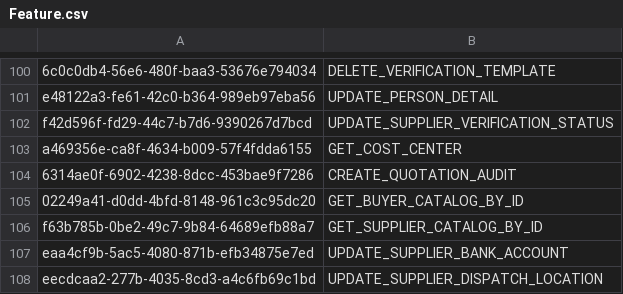
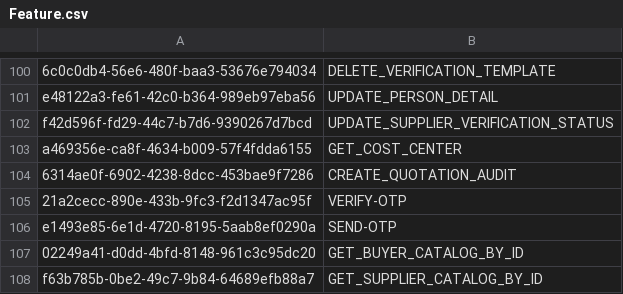
Before and after one commit to balachandhru-hub/main-backend-sila, a CSV file: src/Platform/Identity/Identity.Infrastructure/Migrations/Feature.csv, drawn as a sheet; only a part is shown, gaps mark what is left out; the shorter side is filled out with more unchanged rows; the diff names each change by its address in the sheet, - before the commit and + after, or states it on an @@ line.

```diff
--- a/src/Platform/Identity/Identity.Infrastructure/Migrations/Feature.csv
+++ b/src/Platform/Identity/Identity.Infrastructure/Migrations/Feature.csv
+row 105: 21a2cecc-890e-433b-9fc3-f2d1347ac95f | VERIFY-OTP
+row 106: e1493e85-6e1d-4720-8195-5aab8ef0290a | SEND-OTP
```
Also changed, not shown: src/Platform/Identity/Identity.Infrastructure/Migrations/RoleFeatureMapping.csv, 27 other files.
